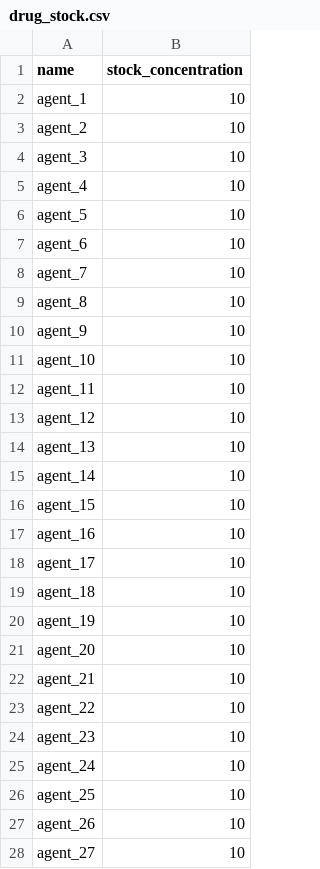
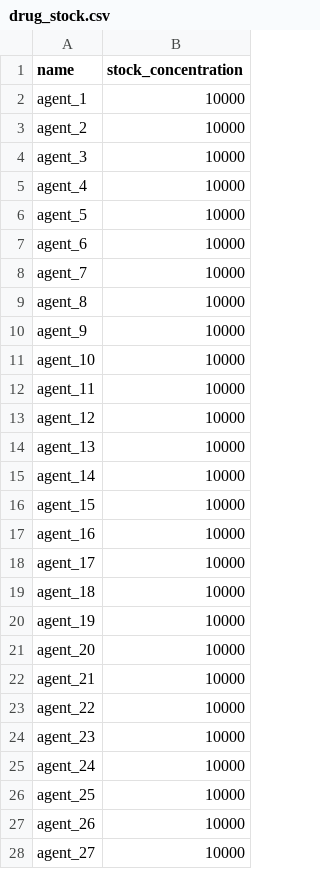
Before and after one commit to datarail/datarail, a CSV file: datarail/examples/drug_stock.csv, drawn as a sheet; only a part is shown; the diff covers the shown part only.

Commit message:
additional documentation, units of stock concentration fixed

```diff
--- a/datarail/examples/drug_stock.csv
+++ b/datarail/examples/drug_stock.csv
@@ -1,28 +1,28 @@
 name,stock_concentration
-agent_1,10
-agent_2,10
-agent_3,10
-agent_4,10
-agent_5,10
-agent_6,10
-agent_7,10
-agent_8,10
-agent_9,10
-agent_10,10
-agent_11,10
-agent_12,10
-agent_13,10
-agent_14,10
-agent_15,10
-agent_16,10
-agent_17,10
-agent_18,10
-agent_19,10
-agent_20,10
-agent_21,10
-agent_22,10
-agent_23,10
-agent_24,10
-agent_25,10
-agent_26,10
-agent_27,10
+agent_1,10000
+agent_2,10000
+agent_3,10000
+agent_4,10000
+agent_5,10000
+agent_6,10000
+agent_7,10000
+agent_8,10000
+agent_9,10000
+agent_10,10000
+agent_11,10000
+agent_12,10000
+agent_13,10000
+agent_14,10000
+agent_15,10000
+agent_16,10000
+agent_17,10000
+agent_18,10000
+agent_19,10000
+agent_20,10000
+agent_21,10000
+agent_22,10000
+agent_23,10000
+agent_24,10000
+agent_25,10000
+agent_26,10000
+agent_27,10000
```
Also changed, not shown: 12 edited cells elsewhere in this file, 2 other files.
